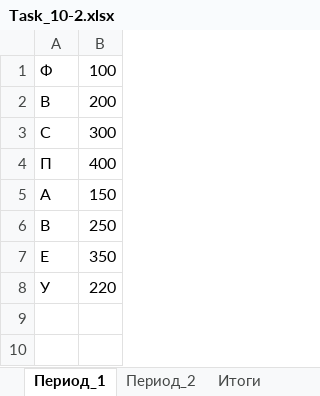
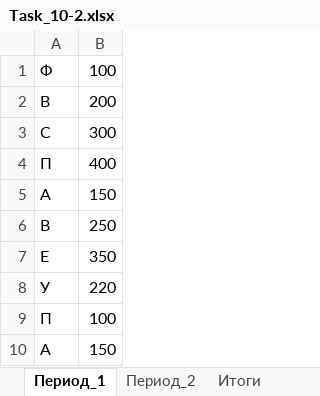
Before and after one commit to EsterkinPetr/python_winter_work_2023, an Excel workbook: Task_10-2.xlsx, sheet Период_1, drawn as a sheet; values as stored, in another font and other column widths than the file's, no borders; the diff names each change by its address in the sheet, - before the commit and + after, or states it on an @@ line.

```diff
--- a/Task_10-2.xlsx (sheet Период_1)
+++ b/Task_10-2.xlsx (sheet Период_1)
+row 9: П | 100
+row 10: А | 150
```
Also changed, not shown: sheet Итоги, sheet Период_2, 1 other file.
